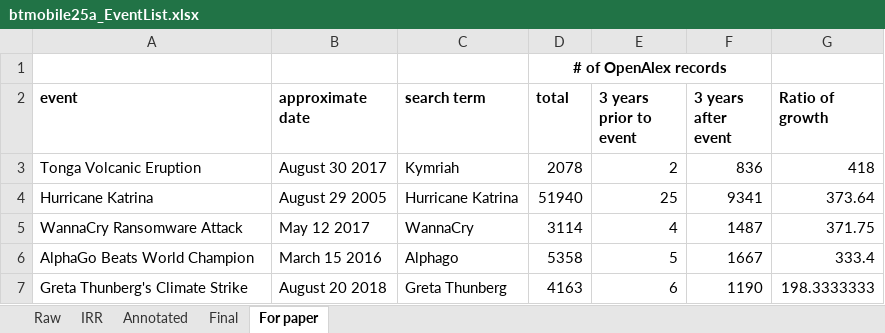
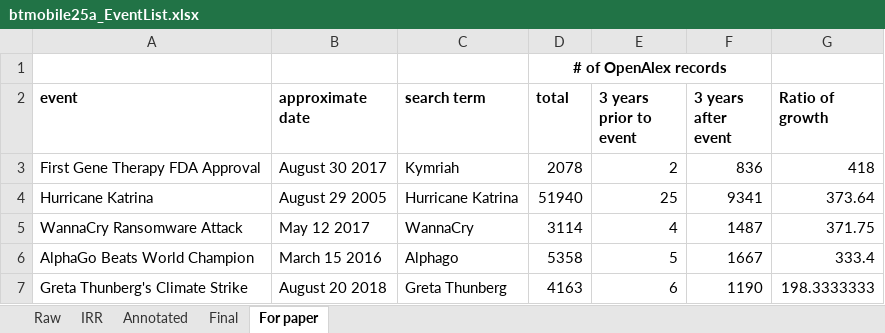
Before and after one commit to Social-Science-Collaboratory/btmobile, an Excel workbook: admin/event_sampling/btmobile25a_EventList.xlsx, sheet For paper, drawn as a sheet; only a part is shown; values as stored, in another font and other column widths than the file's, no borders; the diff names each change by its address in the sheet, - before the commit and + after, or states it on an @@ line.

```diff
--- a/admin/event_sampling/btmobile25a_EventList.xlsx (sheet For paper)
+++ b/admin/event_sampling/btmobile25a_EventList.xlsx (sheet For paper)
-A3 (event): Tonga Volcanic Eruption
+A3 (event): First Gene Therapy FDA Approval
```
Also changed, not shown: sheet Raw, sheet Final, data/btmobile25a_codebook.xlsx.
